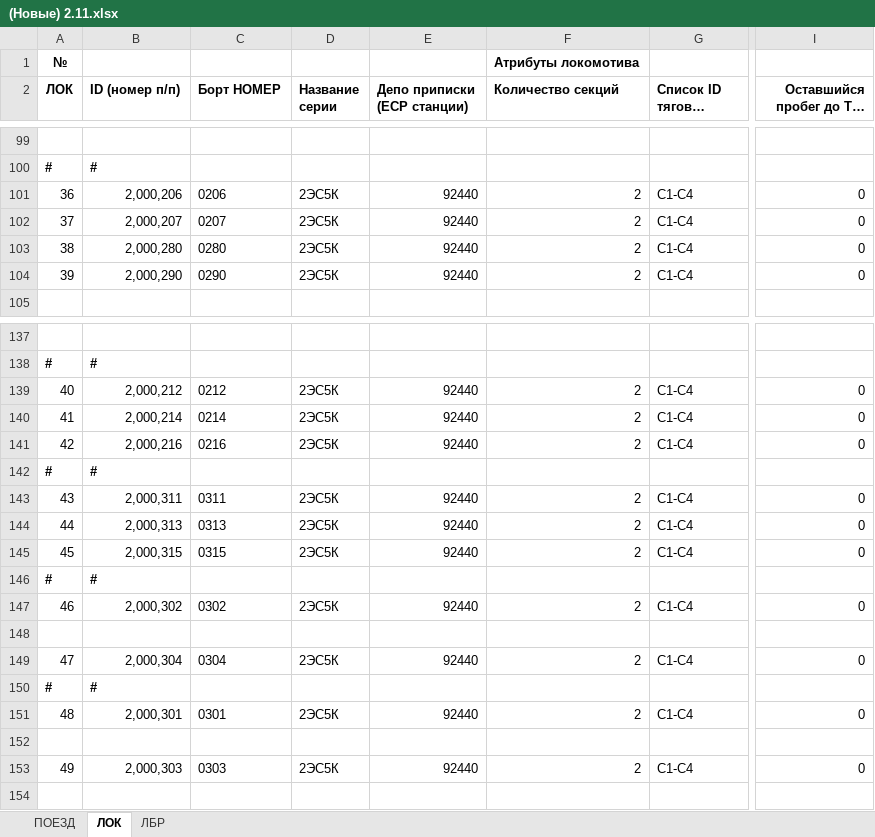
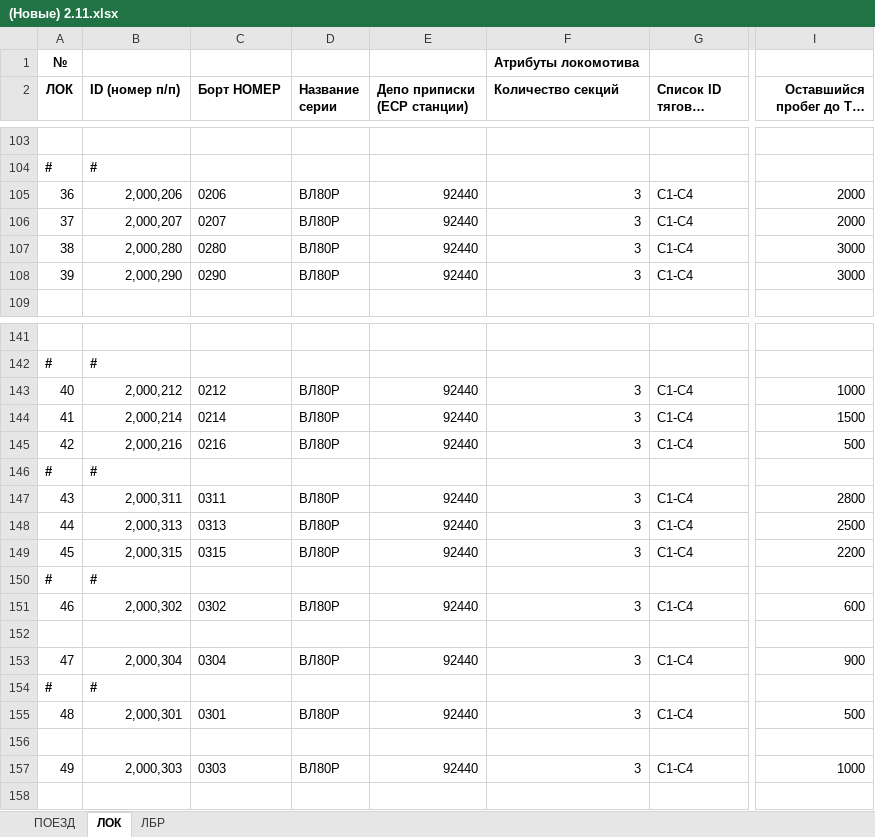
Before and after one commit to SoNicKKK/Planner, an Excel workbook: input/(Новые) 2.11.xlsx, sheet ЛОК, drawn as a sheet; only a part is shown, gaps mark what is left out; long unchanged cells end in …; values as stored, in another font and other column widths than the file's, no borders; addresses are those after the commit; the diff covers the shown part only; the diff names each change by its address in the sheet, - before the commit and + after, or states it on an @@ line.

```diff
--- a/input/(Новые) 2.11.xlsx (sheet ЛОК)
+++ b/input/(Новые) 2.11.xlsx (sheet ЛОК)
-D105:D108 (Название серии): 2ЭС5К
+D105:D108 (Название серии): ВЛ80Р
-F105:F108 (Количество секций): 2
+F105:F108 (Количество секций): 3
-I105:I106 (Оставшийся пробег до ТО, км): 0
+I105:I106 (Оставшийся пробег до ТО, км): 2000
-I107:I108 (Оставшийся пробег до ТО, км): 0
+I107:I108 (Оставшийся пробег до ТО, км): 3000
-D143:D145 (Название серии): 2ЭС5К
+D143:D145 (Название серии): ВЛ80Р
-F143:F145 (Количество секций): 2
+F143:F145 (Количество секций): 3
-I143 (Оставшийся пробег до ТО, км): 0
+I143 (Оставшийся пробег до ТО, км): 1000
-I144 (Оставшийся пробег до ТО, км): 0
+I144 (Оставшийся пробег до ТО, км): 1500
-I145 (Оставшийся пробег до ТО, км): 0
+I145 (Оставшийся пробег до ТО, км): 500
-D147:D149 (Название серии): 2ЭС5К
+D147:D149 (Название серии): ВЛ80Р
-F147:F149 (Количество секций): 2
+F147:F149 (Количество секций): 3
-I147 (Оставшийся пробег до ТО, км): 0
+I147 (Оставшийся пробег до ТО, км): 2800
-I148 (Оставшийся пробег до ТО, км): 0
+I148 (Оставшийся пробег до ТО, км): 2500
-I149 (Оставшийся пробег до ТО, км): 0
+I149 (Оставшийся пробег до ТО, км): 2200
-D151 (Название серии): 2ЭС5К
+D151 (Название серии): ВЛ80Р
-F151 (Количество секций): 2
+F151 (Количество секций): 3
-I151 (Оставшийся пробег до ТО, км): 0
+I151 (Оставшийся пробег до ТО, км): 600
-D153 (Название серии): 2ЭС5К
+D153 (Название серии): ВЛ80Р
-F153 (Количество секций): 2
+F153 (Количество секций): 3
-I153 (Оставшийся пробег до ТО, км): 0
+I153 (Оставшийся пробег до ТО, км): 900
-D155 (Название серии): 2ЭС5К
+D155 (Название серии): ВЛ80Р
-F155 (Количество секций): 2
+F155 (Количество секций): 3
-I155 (Оставшийся пробег до ТО, км): 0
+I155 (Оставшийся пробег до ТО, км): 500
-D157 (Название серии): 2ЭС5К
+D157 (Название серии): ВЛ80Р
-F157 (Количество секций): 2
+F157 (Количество секций): 3
-I157 (Оставшийся пробег до ТО, км): 0
+I157 (Оставшийся пробег до ТО, км): 1000
```
Also changed, not shown: 4 added rows and 313 edited cells elsewhere in this sheet, sheet ЛБР, formulas that keep their value.
